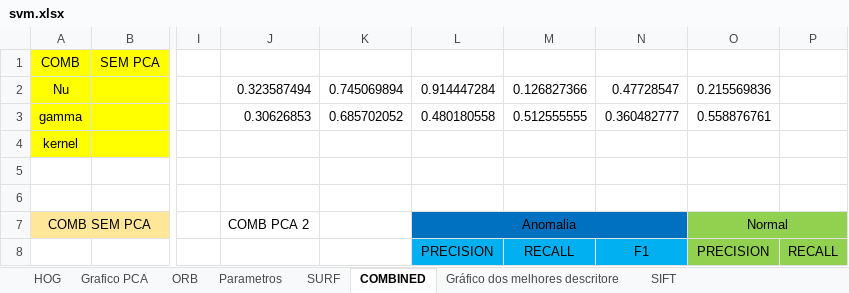
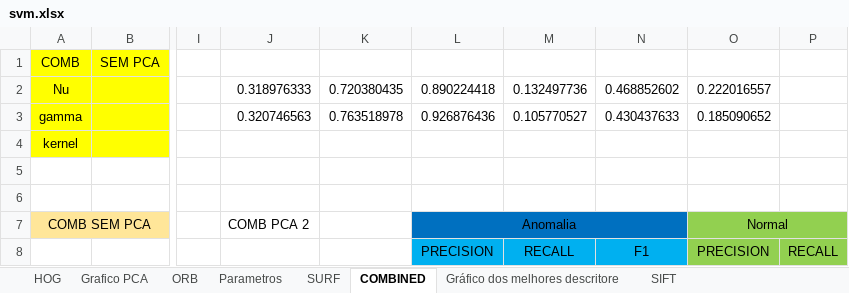
Before and after one commit to rafaelboniolo/TCC-Classifier, an Excel workbook: testes/svm.xlsx, sheet COMBINED, drawn as a sheet; only a part is shown, gaps mark what is left out; values as stored, in another font and other column widths than the file's, no borders; the diff names each change by its address in the sheet, - before the commit and + after, or states it on an @@ line.

```diff
--- a/testes/svm.xlsx (sheet COMBINED)
+++ b/testes/svm.xlsx (sheet COMBINED)
-J2: 0.323587494
+J2: 0.318976333
-K2: 0.745069894
+K2: 0.720380435
-L2: 0.914447284
+L2: 0.890224418
-M2: 0.126827366
+M2: 0.132497736
-N2: 0.47728547
+N2: 0.468852602
-O2: 0.215569836
+O2: 0.222016557
-J3: 0.30626853
+J3: 0.320746563
-K3: 0.685702052
+K3: 0.763518978
-L3: 0.480180558
+L3: 0.926876436
-M3: 0.512555555
+M3: 0.105770527
-N3: 0.360482777
+N3: 0.430437633
-O3: 0.558876761
+O3: 0.185090652
```
Also changed, not shown: sheet Grafico PCA, charts or pictures.
